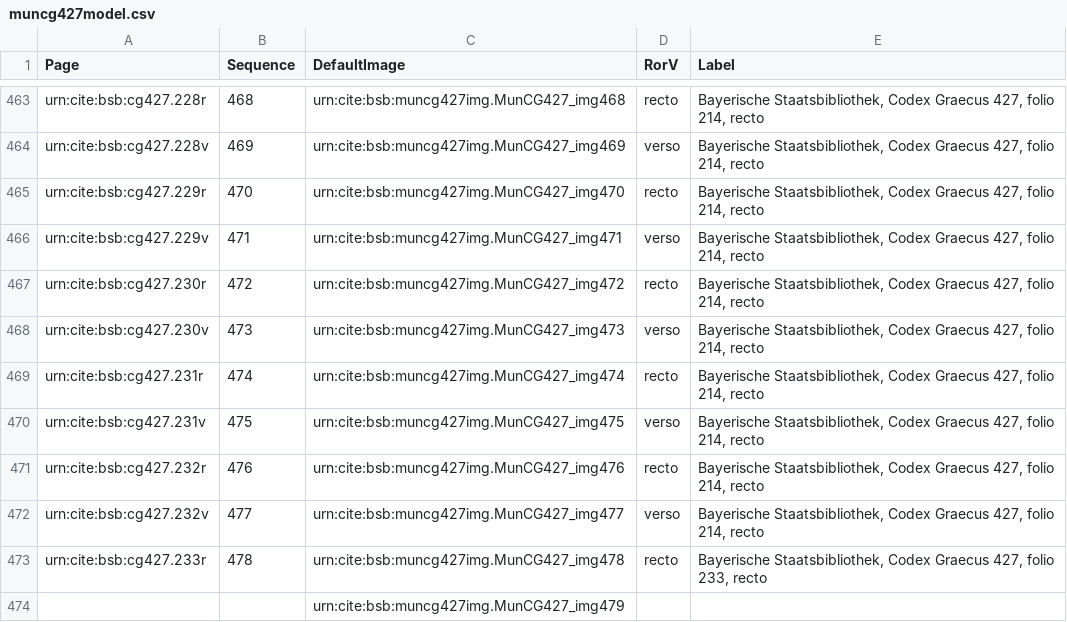
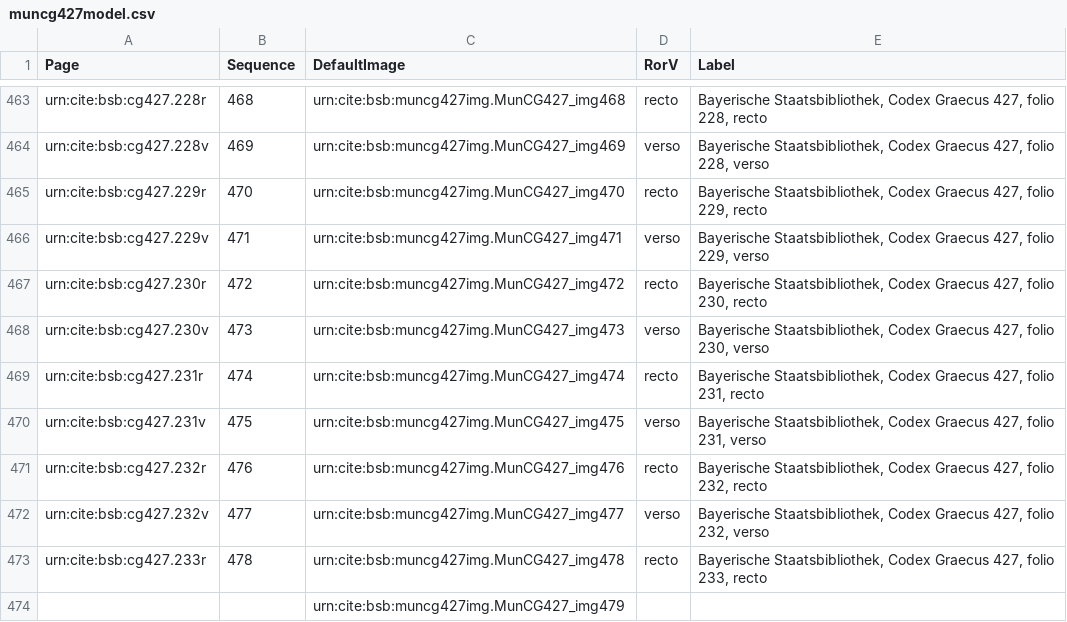
Before and after one commit to HCMID/schemata, a CSV file: collections/muncg427model.csv, drawn as a sheet; only a part is shown, gaps mark what is left out; the diff covers the shown part only; the diff names each change by its address in the sheet, - before the commit and + after, or states it on an @@ line.

```diff
--- a/collections/muncg427model.csv
+++ b/collections/muncg427model.csv
-E463 (Label): …427, folio 214, recto
+E463 (Label): …427, folio 228, recto
-E464 (Label): …427, folio 214, recto
+E464 (Label): …427, folio 228, verso
-E465 (Label): …427, folio 214, recto
+E465 (Label): …427, folio 229, recto
-E466 (Label): …427, folio 214, recto
+E466 (Label): …427, folio 229, verso
-E467 (Label): …427, folio 214, recto
+E467 (Label): …427, folio 230, recto
-E468 (Label): …427, folio 214, recto
+E468 (Label): …427, folio 230, verso
-E469 (Label): …427, folio 214, recto
+E469 (Label): …427, folio 231, recto
-E470 (Label): …427, folio 214, recto
+E470 (Label): …427, folio 231, verso
-E471 (Label): …427, folio 214, recto
+E471 (Label): …427, folio 232, recto
-E472 (Label): …427, folio 214, recto
+E472 (Label): …427, folio 232, verso
```
Also changed, not shown: 27 edited cells elsewhere in this file.
